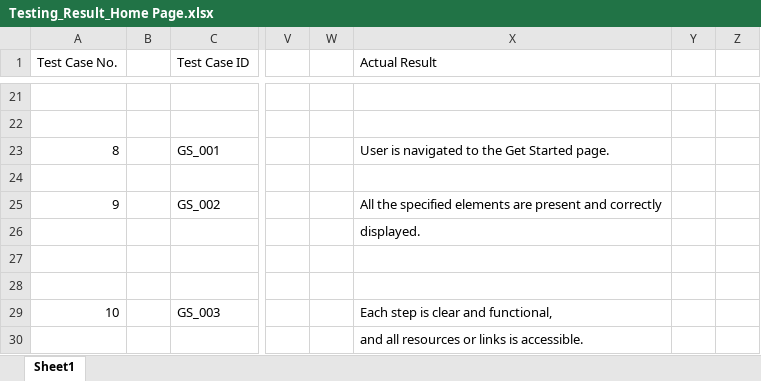
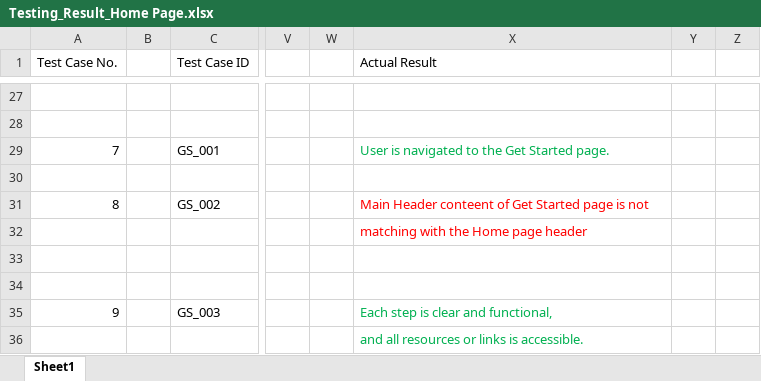
Before and after one commit to LanguageTranslationOrg/LanguageTranslationSystem, an Excel workbook: Docs/Testing_Result_Home Page.xlsx, sheet Sheet1, drawn as a sheet; only a part is shown, gaps mark what is left out; values as stored, in another font and other column widths than the file's, no borders; addresses are those after the commit; the diff covers the shown part only; the diff names each change by its address in the sheet, - before the commit and + after, or states it on an @@ line.

```diff
--- a/Docs/Testing_Result_Home Page.xlsx (sheet Sheet1)
+++ b/Docs/Testing_Result_Home Page.xlsx (sheet Sheet1)
@@ column A (Test Case No.) renumbered between rows 4 and 35 @@
-X29 text colour: black
+X29 text colour: #00B050
-X31 (Actual Result): All the specified elements are present and correctly
+X31 (Actual Result): Main Header conteent of Get Started page is not
-X31:X32 text colour: black
+X31:X32 text colour: #FF0000
-X32 (Actual Result): displayed.
+X32 (Actual Result): matching with the Home page header
-X35:X36 text colour: black
+X35:X36 text colour: #00B050
```
Also changed, not shown: 7 added rows, 1 removed row, 3 edited cells and cell formats elsewhere in this sheet.
